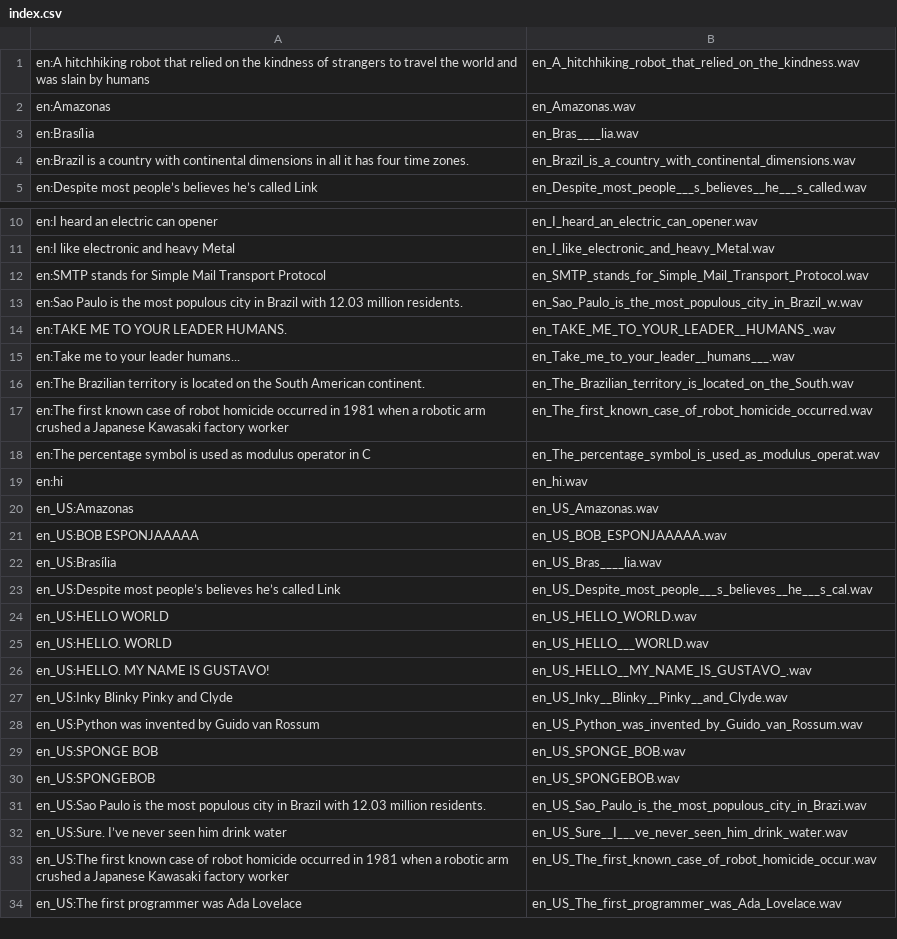
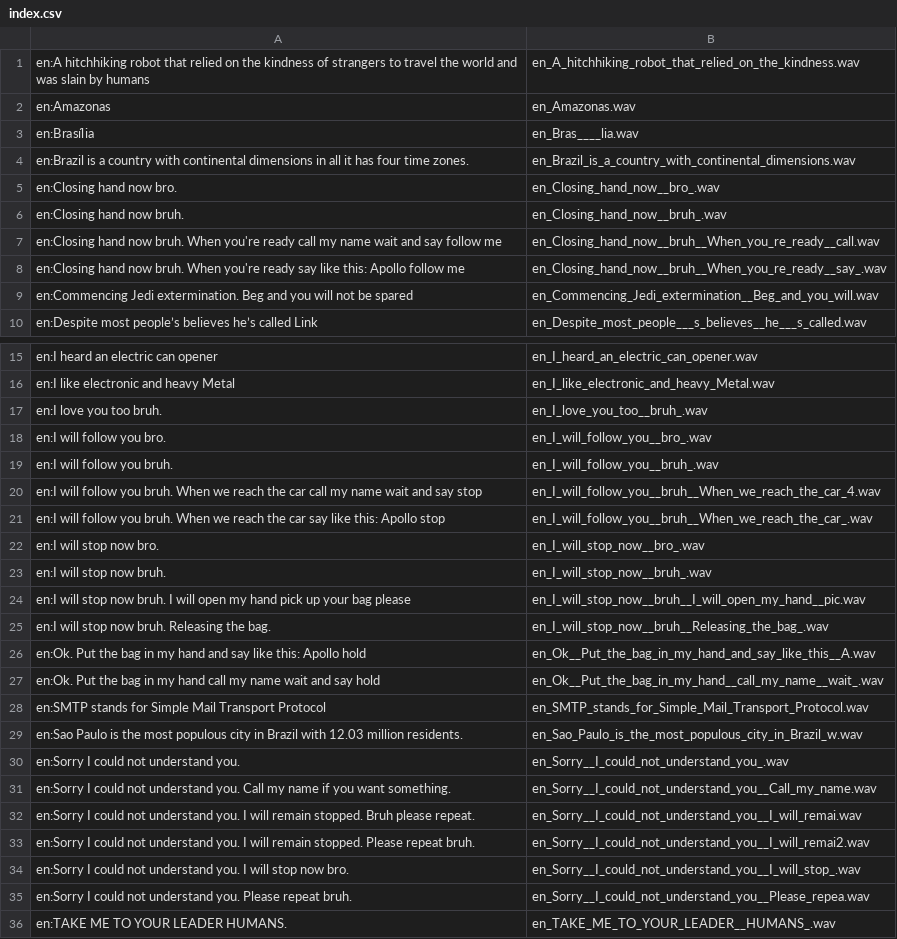
Before and after one commit to UtBot-UTFPR/voztts, a CSV file: data/marytts_cache/index.csv, drawn as a sheet; only a part is shown, gaps mark what is left out; the shorter side is filled out with more unchanged rows; the diff covers the shown part only.

Commit message:
hand

```diff
--- a/data/marytts_cache/index.csv
+++ b/data/marytts_cache/index.csv
@@ -4,2 +4,7 @@ en:Brası́lia,en_Bras____lia.wav
 en:Brazil is a country with continental dimensions in all it has four time zones.,en_Brazil_is_a_country_with_continental_dimensions.wav
+en:Closing hand now bro.,en_Closing_hand_now__bro_.wav
+en:Closing hand now bruh.,en_Closing_hand_now__bruh_.wav
+en:Closing hand now bruh. When you're ready call my name wait and say follow me,en_Closing_hand_now__bruh__When_you_re_ready__call.wav
+en:Closing hand now bruh. When you're ready say like this: Apollo follow me,en_Closing_hand_now__bruh__When_you_re_ready__say_.wav
+en:Commencing Jedi extermination. Beg and you will not be spared,en_Commencing_Jedi_extermination__Beg_and_you_will.wav
 en:Despite most people’s believes he’s called Link,en_Despite_most_people___s_believes__he___s_called.wav
@@ -11,4 +16,21 @@ en:I heard an electric can opener,en_I_heard_an_electric_can_opener.wav
 en:I like electronic and heavy Metal,en_I_like_electronic_and_heavy_Metal.wav
+en:I love you too bruh.,en_I_love_you_too__bruh_.wav
+en:I will follow you bro.,en_I_will_follow_you__bro_.wav
+en:I will follow you bruh.,en_I_will_follow_you__bruh_.wav
+en:I will follow you bruh. When we reach the car call my name wait and say stop,en_I_will_follow_you__bruh__When_we_reach_the_car_4.wav
+en:I will follow you bruh. When we reach the car say like this: Apollo stop,en_I_will_follow_you__bruh__When_we_reach_the_car_.wav
+en:I will stop now bro.,en_I_will_stop_now__bro_.wav
+en:I will stop now bruh.,en_I_will_stop_now__bruh_.wav
+en:I will stop now bruh. I will open my hand pick up your bag please,en_I_will_stop_now__bruh__I_will_open_my_hand__pic.wav
+en:I will stop now bruh. Releasing the bag.,en_I_will_stop_now__bruh__Releasing_the_bag_.wav
+en:Ok. Put the bag in my hand and say like this: Apollo hold,en_Ok__Put_the_bag_in_my_hand_and_say_like_this__A.wav
+en:Ok. Put the bag in my hand call my name wait and say hold,en_Ok__Put_the_bag_in_my_hand__call_my_name__wait_.wav
 en:SMTP stands for Simple Mail Transport Protocol,en_SMTP_stands_for_Simple_Mail_Transport_Protocol.wav
 en:Sao Paulo is the most populous city in Brazil with 12.03 million residents.,en_Sao_Paulo_is_the_most_populous_city_in_Brazil_w.wav
+en:Sorry I could not understand you.,en_Sorry__I_could_not_understand_you_.wav
+en:Sorry I could not understand you. Call my name if you want something.,en_Sorry__I_could_not_understand_you__Call_my_name.wav
+en:Sorry I could not understand you. I will remain stopped. Bruh please repeat.,en_Sorry__I_could_not_understand_you__I_will_remai.wav
+en:Sorry I could not understand you. I will remain stopped. Please repeat bruh.,en_Sorry__I_could_not_understand_you__I_will_remai2.wav
+en:Sorry I could not understand you. I will stop now bro.,en_Sorry__I_could_not_understand_you__I_will_stop_.wav
+en:Sorry I could not understand you. Please repeat bruh.,en_Sorry__I_could_not_understand_you__Please_repea.wav
 en:TAKE ME TO YOUR LEADER HUMANS.,en_TAKE_ME_TO_YOUR_LEADER__HUMANS_.wav
```
Also changed, not shown: 14 added rows elsewhere in this file.
